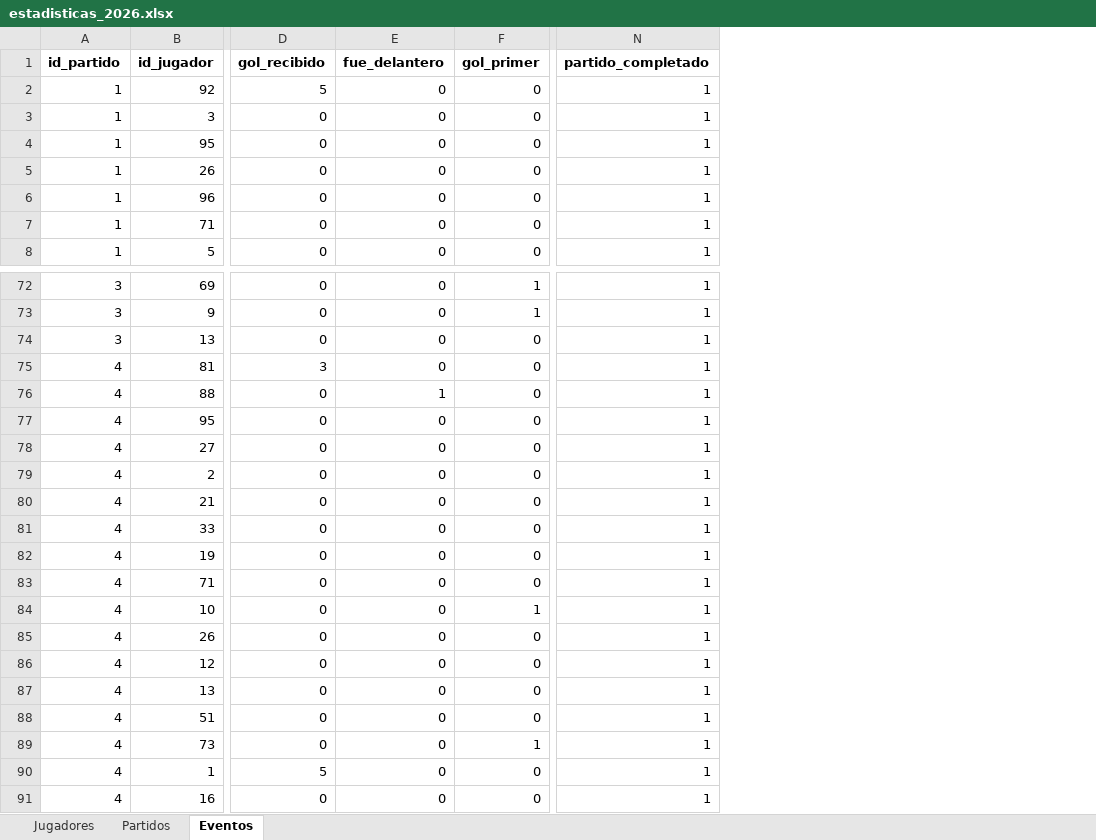
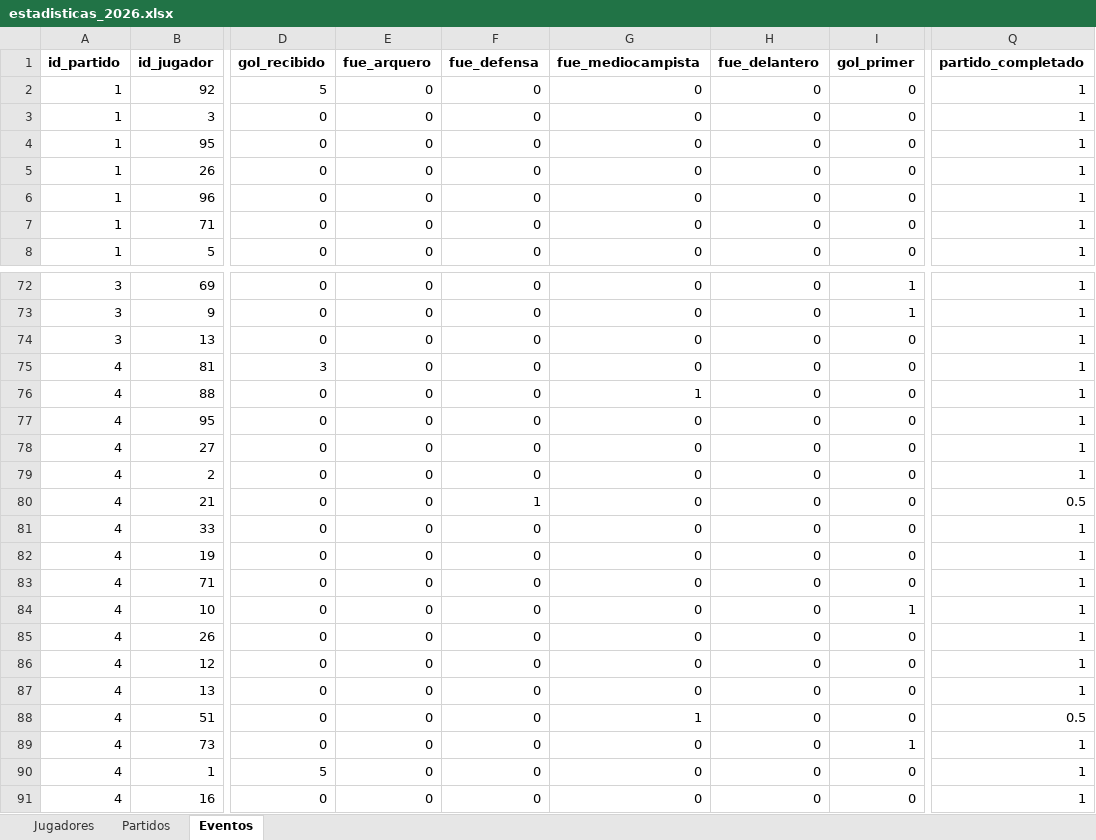
Before and after one commit to mgember/legendarios-fc, an Excel workbook: 2026/estadisticas_2026.xlsx, sheet Eventos, drawn as a sheet; only a part is shown, gaps mark what is left out; values as stored, in another font and other column widths than the file's, no borders; addresses are those after the commit; the diff names each change by its address in the sheet, - before the commit and + after, or states it on an @@ line.

Commit message:
Add files via upload

```diff
--- a/2026/estadisticas_2026.xlsx (sheet Eventos)
+++ b/2026/estadisticas_2026.xlsx (sheet Eventos)
+column E (fue_arquero), rows 2-8: all 0; rows 72-91: all 0
+column F (fue_defensa), rows 2-8: all 0; rows 72-91: 0 | 0 | 0 | 0 | 0 | 0 | 0 | 0 | 1 | 0 | 0 | 0 | 0 | 0 | 0 | 0 | 0 | 0 | 0 | 0
+column G (fue_mediocampista), rows 2-8: all 0; rows 72-91: 0 | 0 | 0 | 0 | 1 | 0 | 0 | 0 | 0 | 0 | 0 | 0 | 0 | 0 | 0 | 0 | 1 | 0 | 0 | 0
-H76 (fue_delantero): 1
+H76 (fue_delantero): 0
-Q80 (partido_completado): 1
+Q80 (partido_completado): 0.5
-Q88 (partido_completado): 1
+Q88 (partido_completado): 0.5
```
Also changed, not shown: formulas that keep their value.
